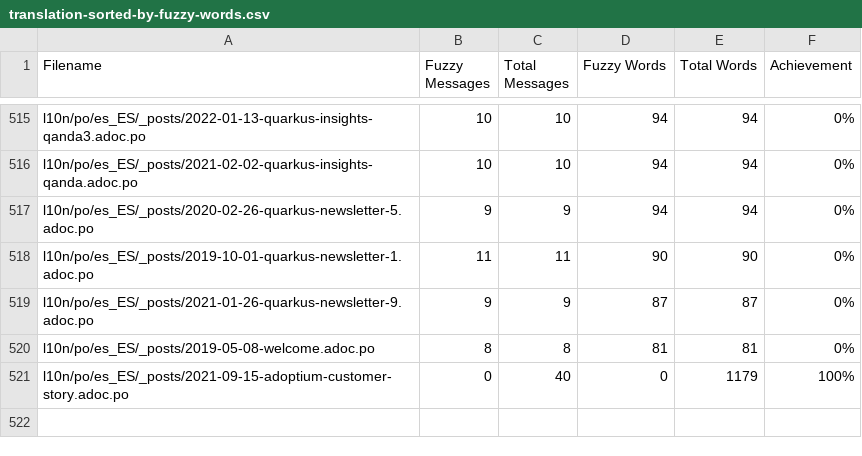
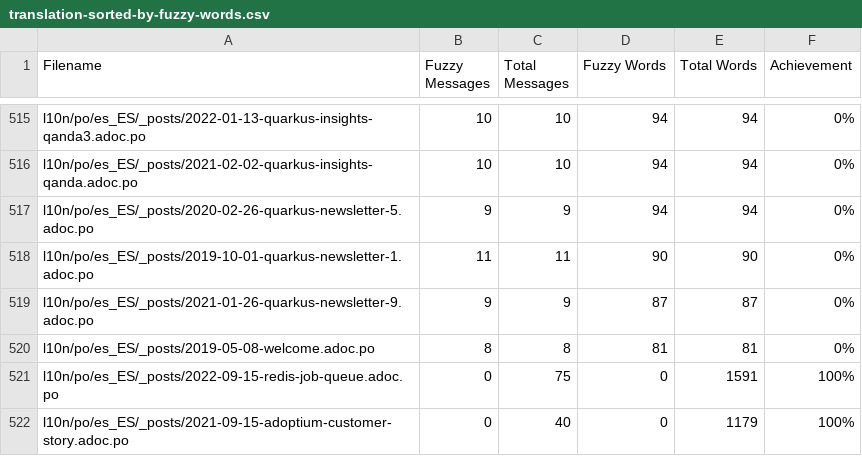
Before and after one commit to quarkusio/pt.quarkus.io, a CSV file: l10n/stats/translation-sorted-by-fuzzy-words.csv, drawn as a sheet; only a part is shown, gaps mark what is left out; the diff names each change by its address in the sheet, - before the commit and + after, or states it on an @@ line.

Commit message:
Update translation stats

```diff
--- a/l10n/stats/translation-sorted-by-fuzzy-words.csv
+++ b/l10n/stats/translation-sorted-by-fuzzy-words.csv
+row 521: l10n/po/es_ES/_posts/2022-09-15-redis-job-queue.adoc.po | 0 | 75 | 0 | 1591 | 100%
```
Also changed, not shown: l10n/stats/translation.csv.
